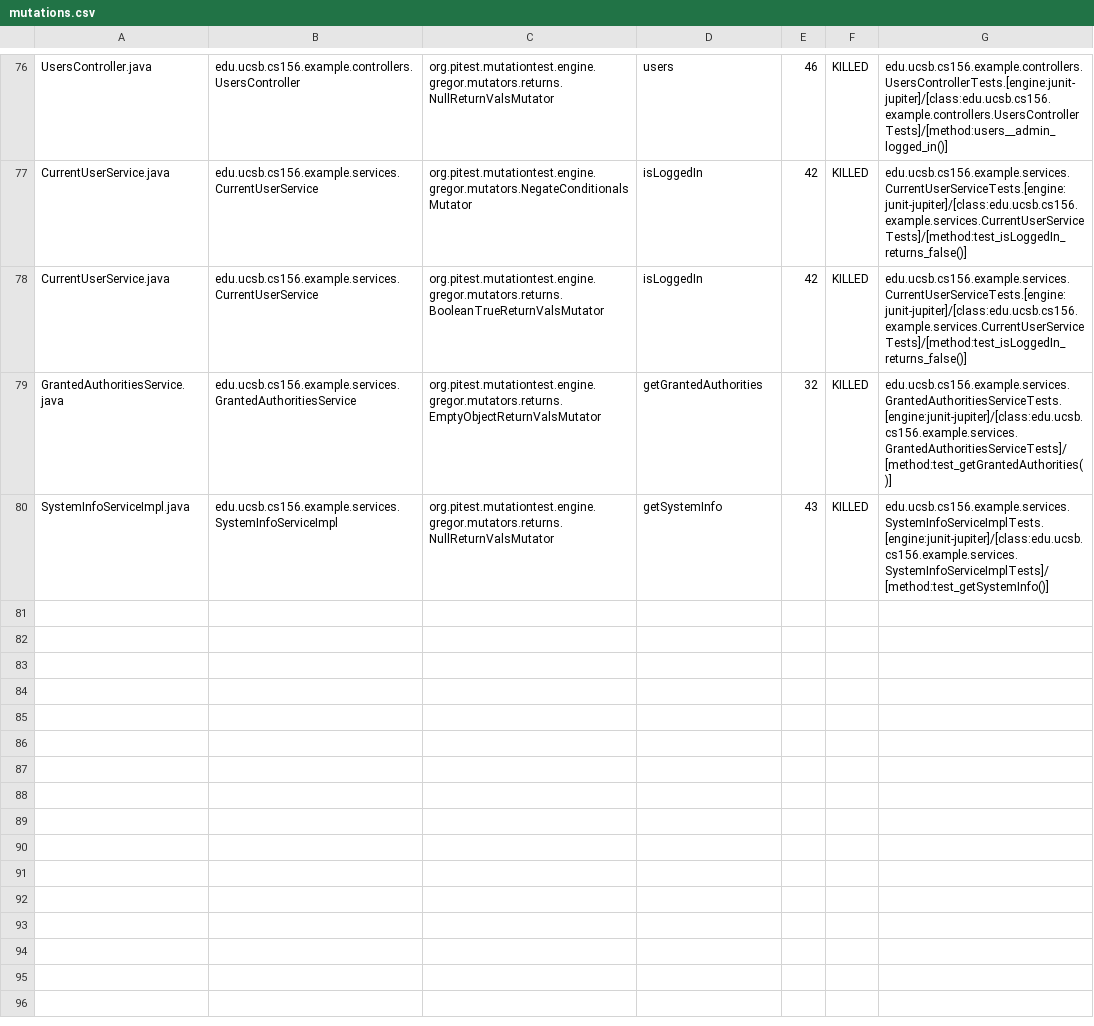
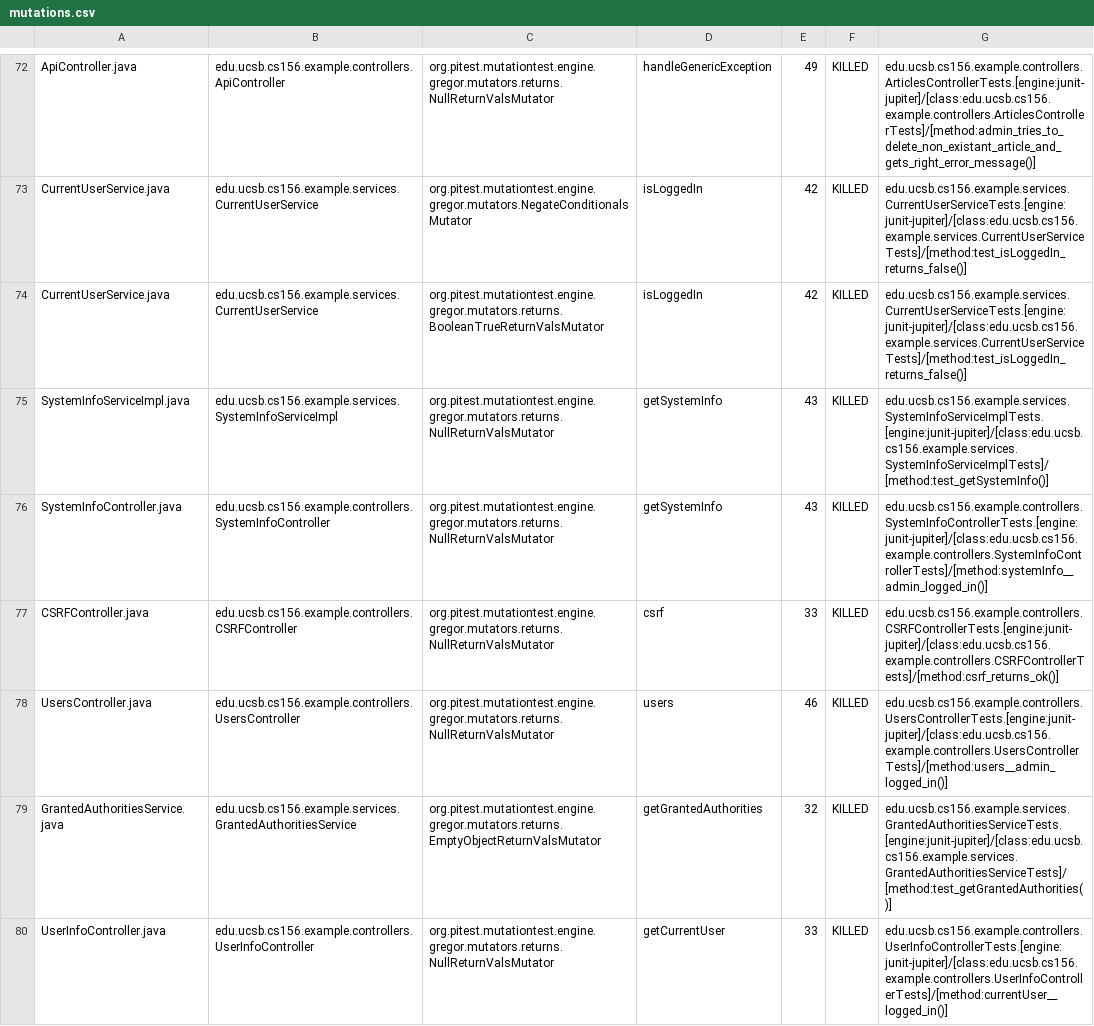
Before and after one commit to ucsb-cs156-s24/team03-s24-5pm-6, a CSV file: prs/63/pitest/mutations.csv, drawn as a sheet; only a part is shown, gaps mark what is left out; addresses are those after the commit; the diff covers the shown part only; the diff names each change by its address in the sheet, - before the commit and + after, or states it on an @@ line.

Commit message:
Deploying to gh-pages from @ ucsb-cs156-s24/team03-s24-5pm-6@132681210334d781d326a1ce164752b48f0bebf2 🚀

```diff
--- a/prs/63/pitest/mutations.csv
+++ b/prs/63/pitest/mutations.csv
-A72: UsersController.java
+A72: ApiController.java
-B72: edu.ucsb.cs156.example.controllers.UsersController
+B72: edu.ucsb.cs156.example.controllers.ApiController
-D72: users
+D72: handleGenericException
-E72: 46
+E72: 49
-G72: edu.ucsb.cs156.example.controllers.UsersControllerTests.[engine:junit-jupiter]/[class:edu.ucsb.cs156.example.controllers.UsersControllerTests]/[method:users__admin_logged_in()]
+G72: edu.ucsb.cs156.example.controllers.ArticlesControllerTests.[engine:junit-jupiter]/[class:edu.ucsb.cs156.example.controllers.ArticlesControllerTests]/[method:admin_tries_to_delete_non_existant_article_and_gets_right_error_message()]
@@ row 80 moved to row 75: SystemInfoServiceImpl.java @@
@@ row 37 moved to row 76: SystemInfoController.java @@
@@ row 23 moved to row 77: CSRFController.java @@
+row 78: UsersController.java | edu.ucsb.cs156.example.controllers.UsersController | org.pitest.mutationtest.engine.gregor.mutators.returns.NullReturnValsMutator | users | 46 | KILLED | edu.ucsb.cs156.example.controllers.UsersControllerTests.[engine:junit-jupiter]/[class:edu.ucsb.cs156.example.controllers.UsersControllerTests]/[method:users__admin_logged_in()]
@@ row 75 moved to row 80: UserInfoController.java @@
```
Also changed, not shown: 1 removed row and 49 moved rows elsewhere in this file, 13 other files.
